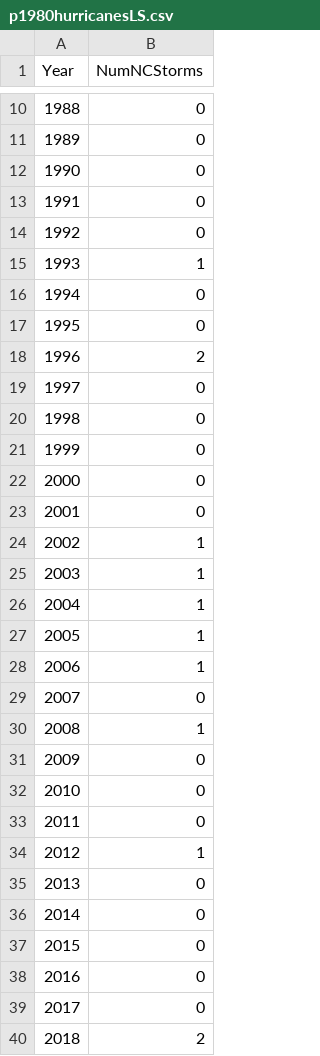
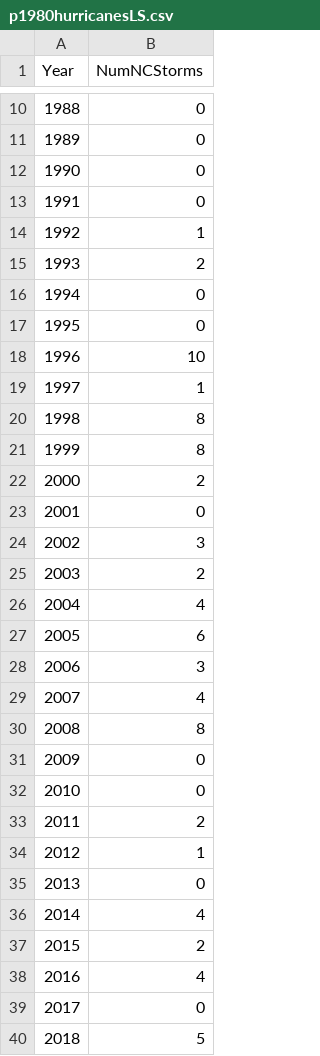
Before and after one commit to Nyelab/NC-Ecosystem-indicators, a CSV file: data/p1980hurricanesLS.csv, drawn as a sheet; only a part is shown, gaps mark what is left out; the diff covers the shown part only.

Commit message:
Updated hurricane file

```diff
--- a/data/p1980hurricanesLS.csv
+++ b/data/p1980hurricanesLS.csv
@@ -13,28 +13,28 @@ Year,NumNCStorms
 1991,0
-1992,0
-1993,1
+1992,1
+1993,2
 1994,0
 1995,0
-1996,2
-1997,0
-1998,0
-1999,0
-2000,0
+1996,10
+1997,1
+1998,8
+1999,8
+2000,2
 2001,0
-2002,1
-2003,1
-2004,1
-2005,1
-2006,1
-2007,0
-2008,1
+2002,3
+2003,2
+2004,4
+2005,6
+2006,3
+2007,4
+2008,8
 2009,0
 2010,0
-2011,0
+2011,2
 2012,1
 2013,0
-2014,0
-2015,0
-2016,0
+2014,4
+2015,2
+2016,4
 2017,0
-2018,2
+2018,5
```
Also changed, not shown: 6 edited cells elsewhere in this file.
